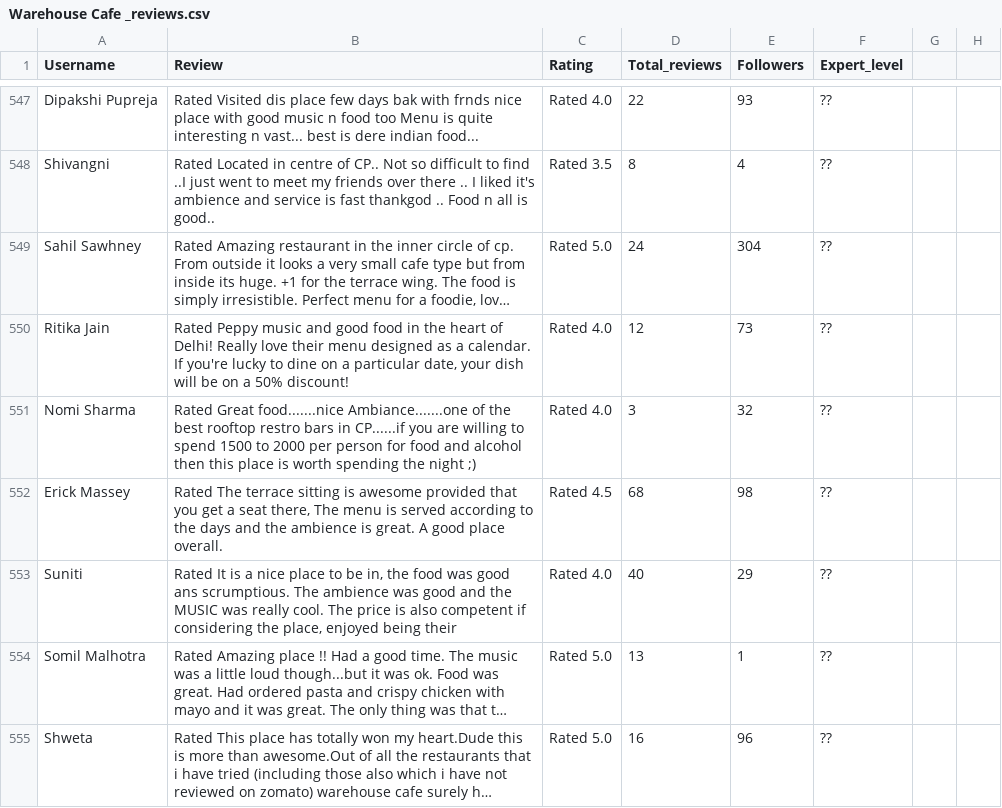
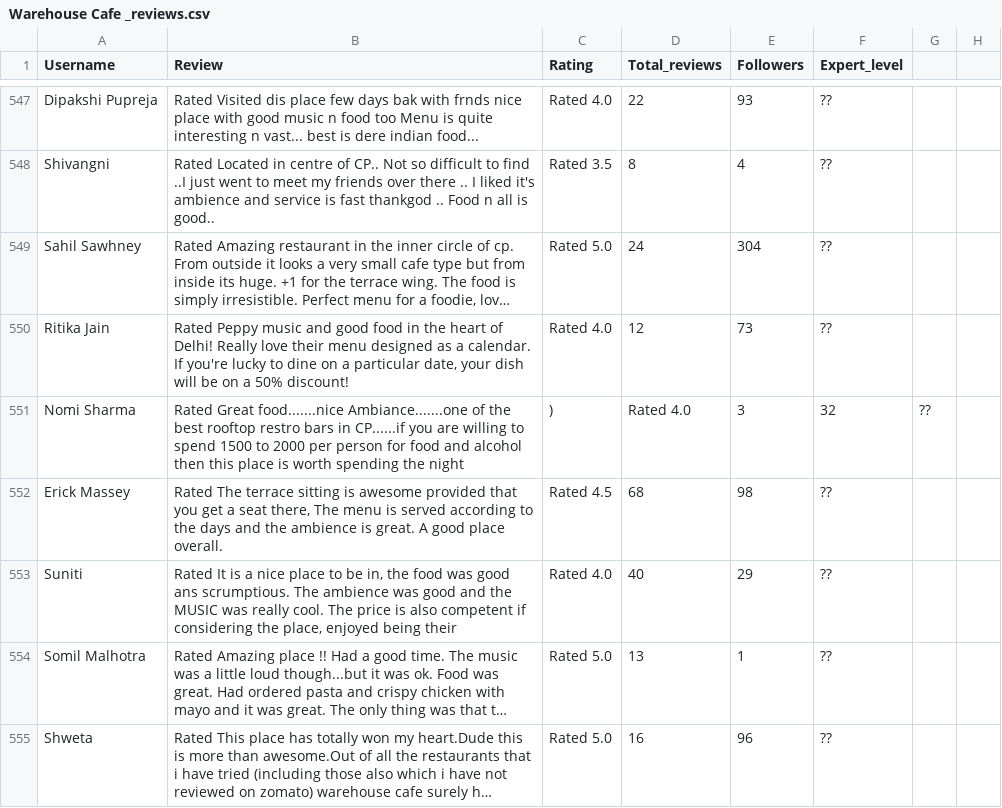
Before and after one commit to farhan0581/Recommendation-system, a CSV file: data/Warehouse Cafe _reviews.csv, drawn as a sheet; only a part is shown, gaps mark what is left out; long unchanged cells end in …; the diff covers the shown part only.

```diff
--- a/data/Warehouse Cafe _reviews.csv
+++ b/data/Warehouse Cafe _reviews.csv
@@ -551 +551 @@ Ritika Jain,"Rated Peppy music and good food in the heart of Delhi! Really love
-Nomi Sharma,Rated Great food.......nice Ambiance.......one of the best rooftop restro bars in CP......if you are willing to spend 1500 to 2000 per person for food and alcohol then this place is worth spending the night ;),Rated 4.0,3,32,??
+Nomi Sharma,Rated Great food.......nice Ambiance.......one of the best rooftop restro bars in CP......if you are willing to spend 1500 to 2000 per person for food and alcohol then this place is worth spending the night ,),Rated 4.0,3,32,??,
```
Also changed, not shown: 1 added row, 1 removed row and 67 edited cells elsewhere in this file, 5 other files.
